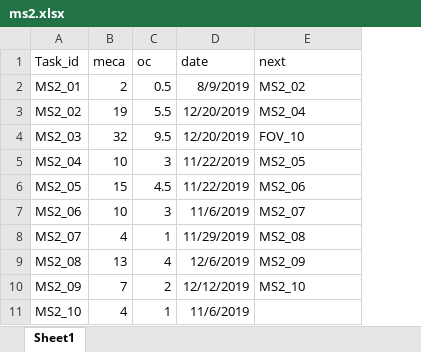
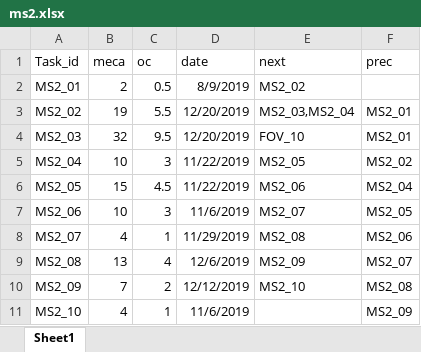
Before and after one commit to paulEtse/planificateur, an Excel workbook: data/ms2.xlsx, sheet Sheet1, drawn as a sheet; values as stored, in another font and other column widths than the file's, no borders; the diff names each change by its address in the sheet, - before the commit and + after, or states it on an @@ line.

```diff
--- a/data/ms2.xlsx (sheet Sheet1)
+++ b/data/ms2.xlsx (sheet Sheet1)
+column F (prec), rows 3-11: MS2_01 | MS2_01 | MS2_02 | MS2_04 | MS2_05 | MS2_06 | MS2_07 | MS2_08 | MS2_09
-E3 (next): MS2_04
+E3 (next): MS2_03,MS2_04
```
Also changed, not shown: data/fov.xlsx, data/gtw.xlsx, 3 other files.
